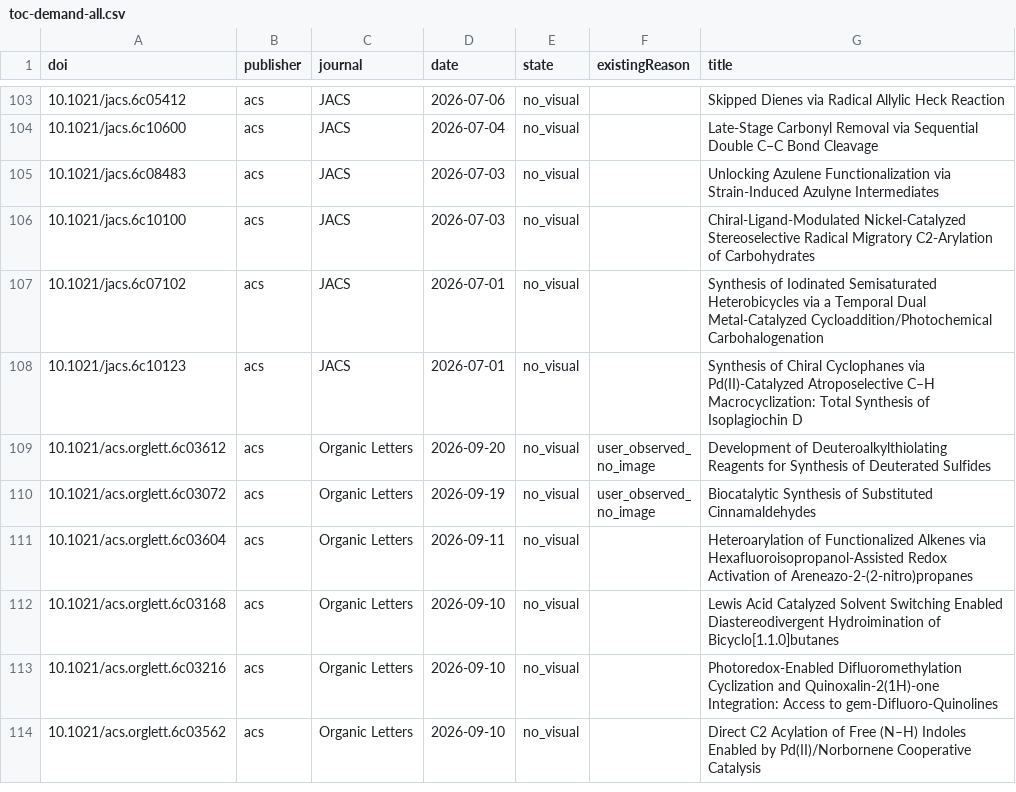
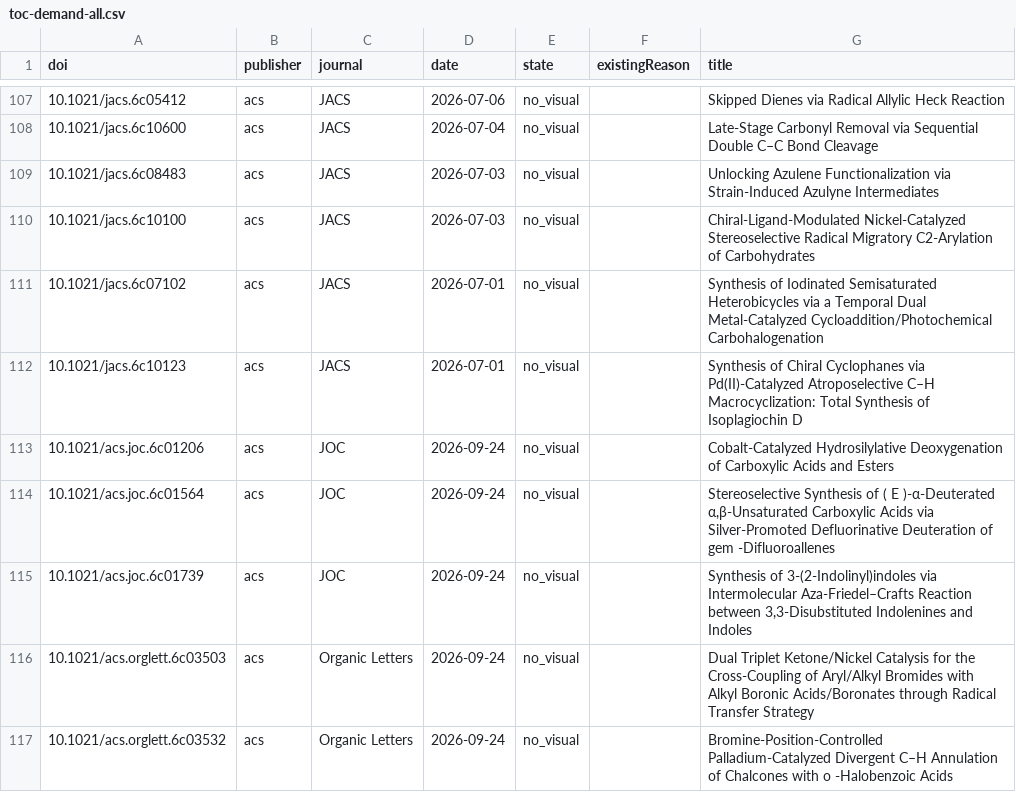
Before and after one commit to zhou526316-sys/organic-synthesis-gallery, a CSV file: toc-collector/queues/toc-demand-all.csv, drawn as a sheet; only a part is shown, gaps mark what is left out; the shorter side is filled out with more unchanged rows; the diff covers the shown part only.

```diff
--- a/toc-collector/queues/toc-demand-all.csv
+++ b/toc-collector/queues/toc-demand-all.csv
@@ -108 +112,6 @@ doi,publisher,journal,date,state,existingReason,title
 10.1021/jacs.6c10123,acs,JACS,2026-07-01,no_visual,,Synthesis of Chiral Cyclophanes via Pd(II)-Catalyzed Atroposelective C–H Macrocyclization: Total Synthesis of Isoplagiochin D
+10.1021/acs.joc.6c01206,acs,JOC,2026-09-24,no_visual,,Cobalt-Catalyzed Hydrosilylative Deoxygenation of Carboxylic Acids and Esters
+10.1021/acs.joc.6c01564,acs,JOC,2026-09-24,no_visual,,"Stereoselective Synthesis of ( E )-α-Deuterated α,β-Unsaturated Carboxylic Acids via Silver-Promoted Defluorinative Deuteration of gem -Difluoroallenes"
+10.1021/acs.joc.6c01739,acs,JOC,2026-09-24,no_visual,,"Synthesis of 3-(2-Indolinyl)indoles via Intermolecular Aza-Friedel–Crafts Reaction between 3,3-Disubstituted Indolenines and Indoles"
+10.1021/acs.orglett.6c03503,acs,Organic Letters,2026-09-24,no_visual,,Dual Triplet Ketone/Nickel Catalysis for the Cross-Coupling of Aryl/Alkyl Bromides with Alkyl Boronic Acids/Boronates through Radical Transfer Strategy
+10.1021/acs.orglett.6c03532,acs,Organic Letters,2026-09-24,no_visual,,Bromine-Position-Controlled Palladium-Catalyzed Divergent C–H Annulation of Chalcones with o -Halobenzoic Acids
```
Also changed, not shown: 14 added rows elsewhere in this file, 9 other files.
